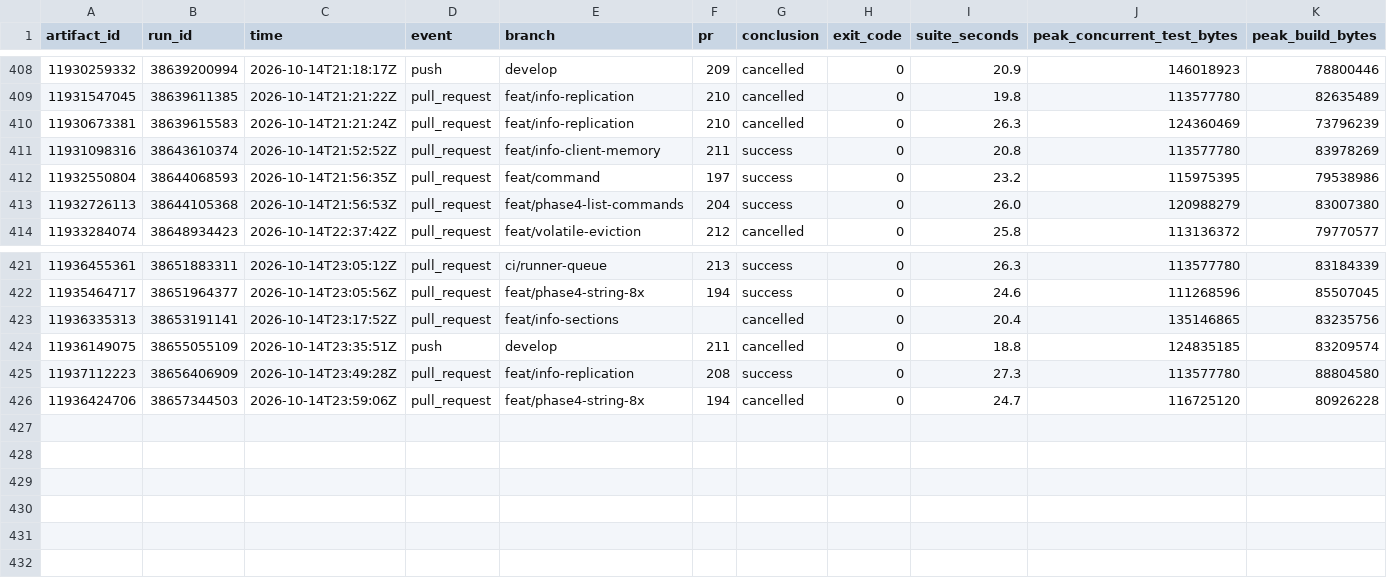
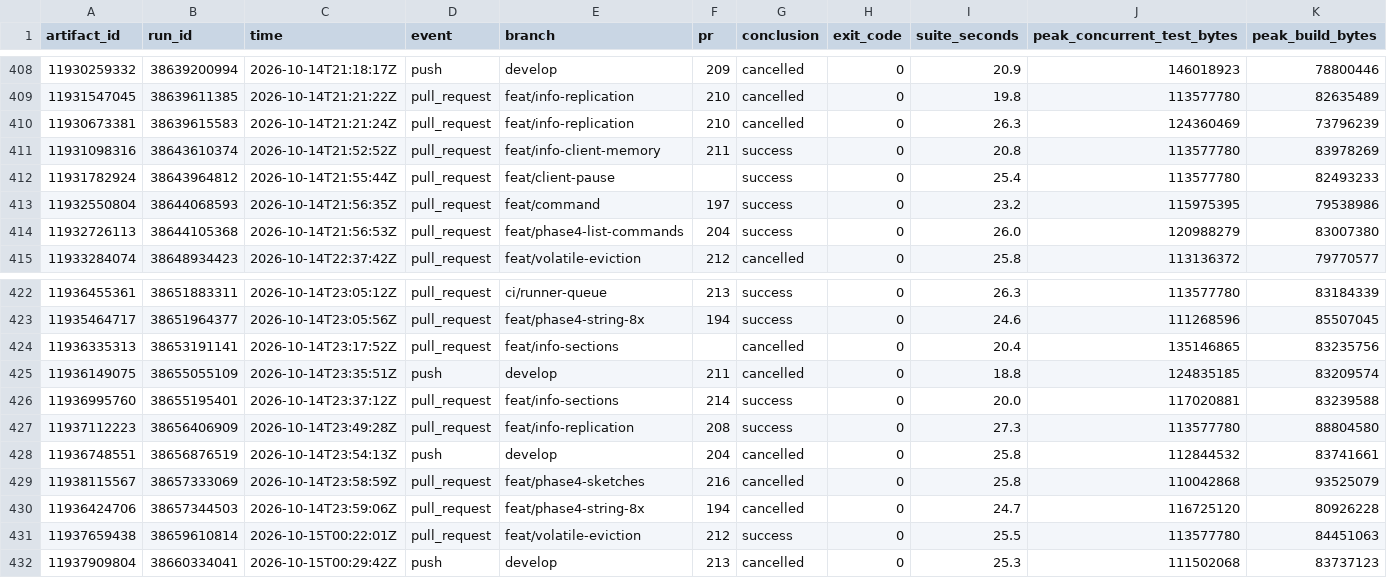
Before and after one commit to brandopakel/keel, a CSV file: ci/runs.csv, drawn as a sheet; only a part is shown, gaps mark what is left out; rows hold the shown columns only; the diff names each change by its address in the sheet, - before the commit and + after, or states it on an @@ line.

```diff
--- a/ci/runs.csv
+++ b/ci/runs.csv
+row 412: 11931782924 | 38643964812 | 2026-10-14T21:55:44Z | pull_request | feat/client-pause |  | success | 0 | 25.4 | 113577780 | 82493233
+row 426: 11936995760 | 38655195401 | 2026-10-14T23:37:12Z | pull_request | feat/info-sections | 214 | success | 0 | 20.0 | 117020881 | 83239588
+row 428: 11936748551 | 38656876519 | 2026-10-14T23:54:13Z | push | develop | 204 | cancelled | 0 | 25.8 | 112844532 | 83741661
+row 429: 11938115567 | 38657333069 | 2026-10-14T23:58:59Z | pull_request | feat/phase4-sketches | 216 | cancelled | 0 | 25.8 | 110042868 | 93525079
+row 431: 11937659438 | 38659610814 | 2026-10-15T00:22:01Z | pull_request | feat/volatile-eviction | 212 | success | 0 | 25.5 | 113577780 | 84451063
+row 432: 11937909804 | 38660334041 | 2026-10-15T00:29:42Z | push | develop | 213 | cancelled | 0 | 25.3 | 111502068 | 83737123
```
Also changed, not shown: ci/packages.csv, command-path/runs.csv, 4 other files.
